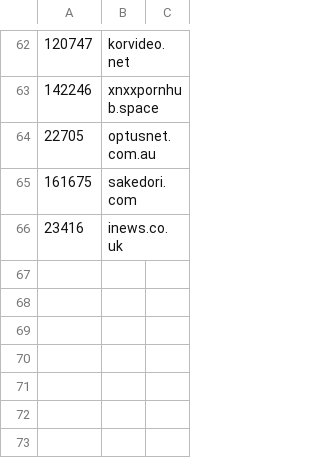
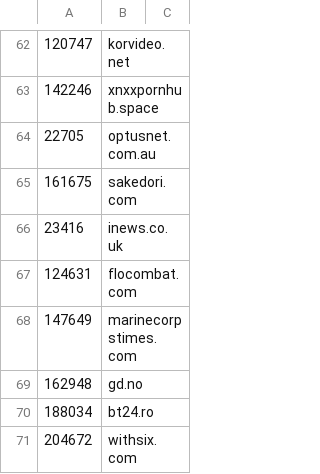
Before and after one commit to cnsuhao/SSOScraping, a CSV file: data/csv/problems.csv, drawn as a sheet; only a part is shown, gaps mark what is left out; the diff names each change by its address in the sheet, - before the commit and + after, or states it on an @@ line.

```diff
--- a/data/csv/problems.csv
+++ b/data/csv/problems.csv
+row 67: 124631 | flocombat.com
+row 68: 147649 | marinecorpstimes.com
+row 69: 162948 | gd.no
+row 70: 188034 | bt24.ro
+row 71: 204672 | withsix.com
```
Also changed, not shown: data/csv/117k-137k.csv, data/csv/137k-157k.csv, 18 other files.
